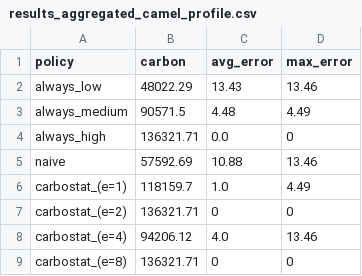
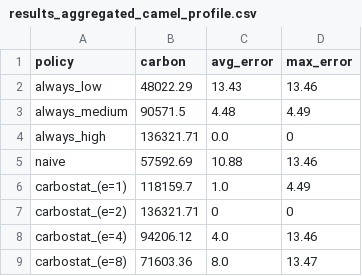
Before and after one commit to di-unipi-socc/carbonstat, a CSV file: data/experiment/plot/results_aggregated_camel_profile.csv, drawn as a sheet.

Commit message:
updated vals

```diff
--- a/data/experiment/plot/results_aggregated_camel_profile.csv
+++ b/data/experiment/plot/results_aggregated_camel_profile.csv
@@ -8,2 +8,2 @@ carbostat_(e=2),136321.71,0,0
 carbostat_(e=4),94206.12,4.0,13.46
-carbostat_(e=8),136321.71,0,0
+carbostat_(e=8),71603.36,8.0,13.47
```
